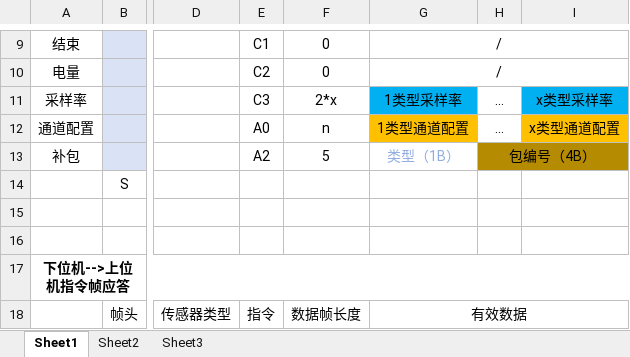
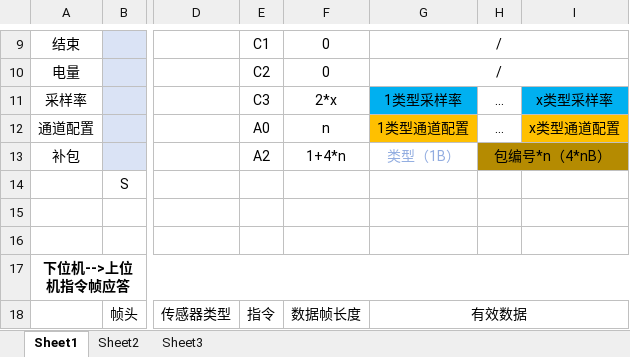
Before and after one commit to pangju-xie/fNIRS_HIT, an Excel workbook: fnrisV0_1/fNIRS_V0_1-STM32/document/通信指令.xlsx, sheet Sheet1, drawn as a sheet; only a part is shown, gaps mark what is left out; values as stored, in another font and other column widths than the file's, no borders; charts and pictures not drawn; the diff names each change by its address in the sheet, - before the commit and + after, or states it on an @@ line.

```diff
--- a/fnrisV0_1/fNIRS_V0_1-STM32/document/通信指令.xlsx (sheet Sheet1)
+++ b/fnrisV0_1/fNIRS_V0_1-STM32/document/通信指令.xlsx (sheet Sheet1)
-F13: 5
+F13: 1+4*n
-H13: 包编号（4B）
+H13: 包编号*n（4*nB）
```
Also changed, not shown: 19 other files.
